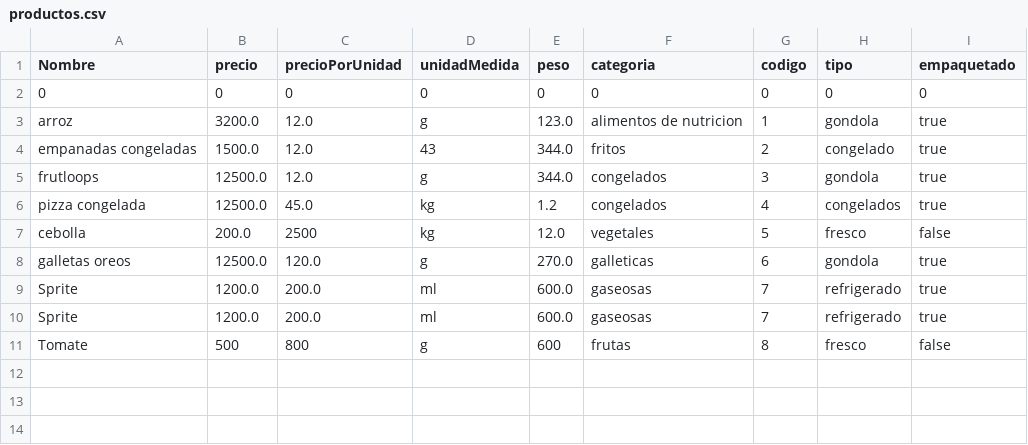
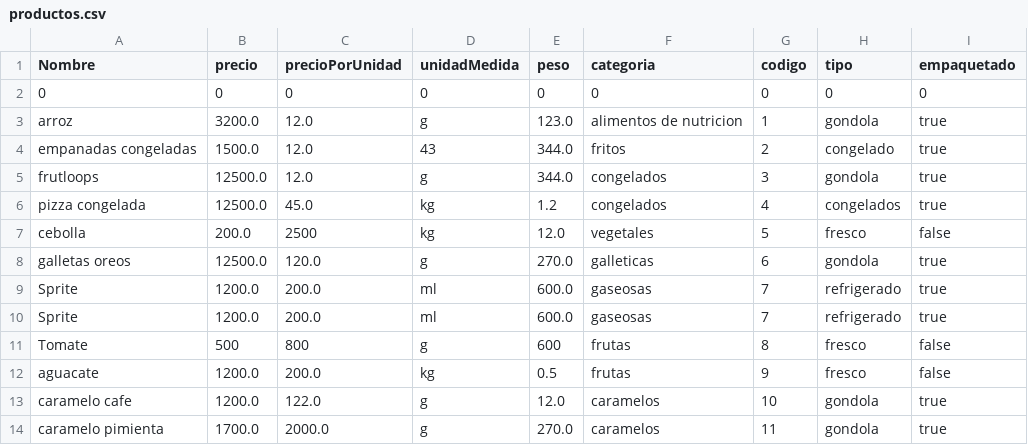
Before and after one commit to camilolcoder/SuperMercado, a CSV file: out/production/SuperMercado/DataBase/productos.csv, drawn as a sheet; the diff names each change by its address in the sheet, - before the commit and + after, or states it on an @@ line.

```diff
--- a/out/production/SuperMercado/DataBase/productos.csv
+++ b/out/production/SuperMercado/DataBase/productos.csv
+row 12: aguacate | 1200.0 | 200.0 | kg | 0.5 | frutas | 9 | fresco | false
+row 13: caramelo cafe | 1200.0 | 122.0 | g | 12.0 | caramelos | 10 | gondola | true
+row 14: caramelo pimienta | 1700.0 | 2000.0 | g | 270.0 | caramelos | 11 | gondola | true
```
Also changed, not shown: out/production/SuperMercado/DataBase/clientes.csv, out/production/SuperMercado/DataBase/facturas.csv, 15 other files.
